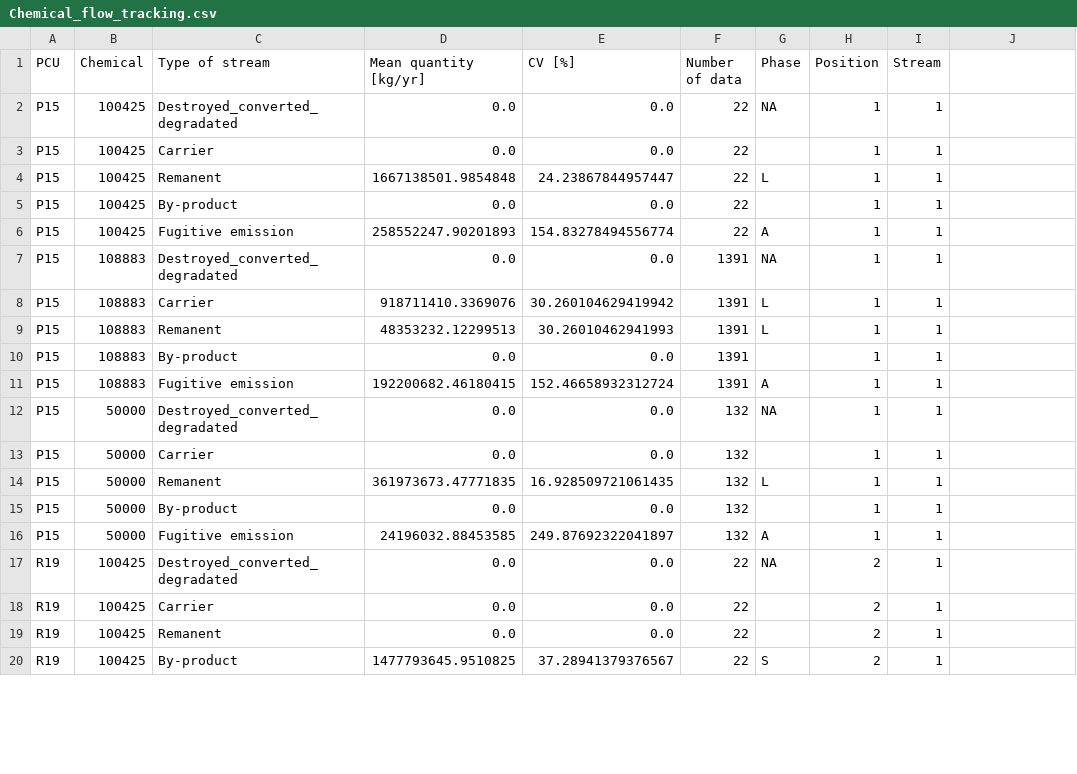
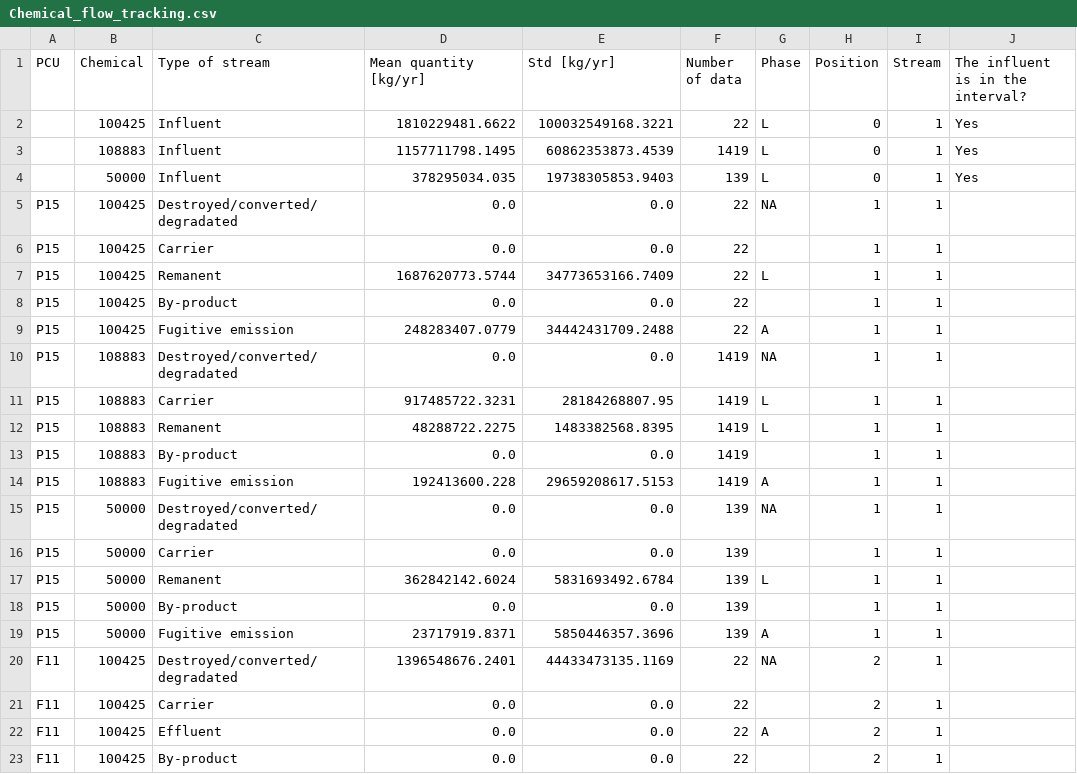
Before and after one commit to USEPA/PAU_case_study, a CSV file: chemical_flow_analysis/Chemical_flow_tracking.csv, drawn as a sheet; only a part is shown; the diff covers the shown part only.

```diff
--- a/chemical_flow_analysis/Chemical_flow_tracking.csv
+++ b/chemical_flow_analysis/Chemical_flow_tracking.csv
@@ -1,2 +1,5 @@
-PCU,Chemical,Type of stream,Mean quantity [kg/yr],CV [%],Number of data,Phase,Position,Stream
-P15,100425,Destroyed_converted_degradated,0.0,0.0,22,NA,1,1
+PCU,Chemical,Type of stream,Mean quantity [kg/yr],Std [kg/yr],Number of data,Phase,Position,Stream,The influent is in the interval?
+,100425,Influent,1810229481.6622,100032549168.3221,22,L,0,1,Yes
+,108883,Influent,1157711798.1495,60862353873.4539,1419,L,0,1,Yes
+,50000,Influent,378295034.035,19738305853.9403,139,L,0,1,Yes
+P15,100425,Destroyed/converted/degradated,0.0,0.0,22,NA,1,1,
@@ -4 +7 @@ P15,100425,Carrier,0.0,0.0,22,,1,1
-P15,100425,Remanent,1667138501.9854848,24.23867844957447,22,L,1,1
+P15,100425,Remanent,1687620773.5744,34773653166.7409,22,L,1,1,
@@ -6,15 +9,15 @@ P15,100425,By-product,0.0,0.0,22,,1,1
-P15,100425,Fugitive emission,258552247.90201893,154.83278494556774,22,A,1,1
-P15,108883,Destroyed_converted_degradated,0.0,0.0,1391,NA,1,1
-P15,108883,Carrier,918711410.3369076,30.260104629419942,1391,L,1,1
-P15,108883,Remanent,48353232.12299513,30.26010462941993,1391,L,1,1
-P15,108883,By-product,0.0,0.0,1391,,1,1
-P15,108883,Fugitive emission,192200682.46180415,152.46658932312724,1391,A,1,1
-P15,50000,Destroyed_converted_degradated,0.0,0.0,132,NA,1,1
-P15,50000,Carrier,0.0,0.0,132,,1,1
-P15,50000,Remanent,361973673.47771835,16.928509721061435,132,L,1,1
-P15,50000,By-product,0.0,0.0,132,,1,1
-P15,50000,Fugitive emission,24196032.88453585,249.87692322041897,132,A,1,1
-R19,100425,Destroyed_converted_degradated,0.0,0.0,22,NA,2,1
-R19,100425,Carrier,0.0,0.0,22,,2,1
-R19,100425,Remanent,0.0,0.0,22,,2,1
-R19,100425,By-product,1477793645.9510825,37.28941379376567,22,S,2,1
+P15,100425,Fugitive emission,248283407.0779,34442431709.2488,22,A,1,1,
+P15,108883,Destroyed/converted/degradated,0.0,0.0,1419,NA,1,1,
+P15,108883,Carrier,917485722.3231,28184268807.95,1419,L,1,1,
+P15,108883,Remanent,48288722.2275,1483382568.8395,1419,L,1,1,
+P15,108883,By-product,0.0,0.0,1419,,1,1,
+P15,108883,Fugitive emission,192413600.228,29659208617.5153,1419,A,1,1,
+P15,50000,Destroyed/converted/degradated,0.0,0.0,139,NA,1,1,
+P15,50000,Carrier,0.0,0.0,139,,1,1,
+P15,50000,Remanent,362842142.6024,5831693492.6784,139,L,1,1,
+P15,50000,By-product,0.0,0.0,139,,1,1,
+P15,50000,Fugitive emission,23717919.8371,5850446357.3696,139,A,1,1,
+F11,100425,Destroyed/converted/degradated,1396548676.2401,44433473135.1169,22,NA,2,1,
+F11,100425,Carrier,0.0,0.0,22,,2,1,
+F11,100425,Effluent,0.0,0.0,22,A,2,1,
+F11,100425,By-product,0.0,0.0,22,,2,1,
```
Also changed, not shown: 3 added rows, 6 removed rows and 28 edited cells elsewhere in this file, bayesian_network/probabilities/joint/Joint_probabilities_based_on_BN_for_100425_in_stream_1.csv, bayesian_network/probabilities/joint/Joint_probabilities_based_on_BN_for_108883_in_stream_1.csv, 15 other files.
